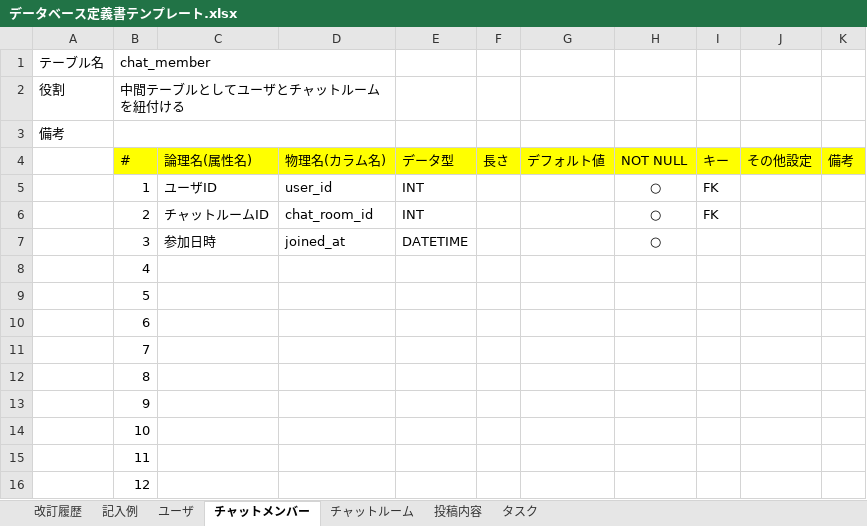
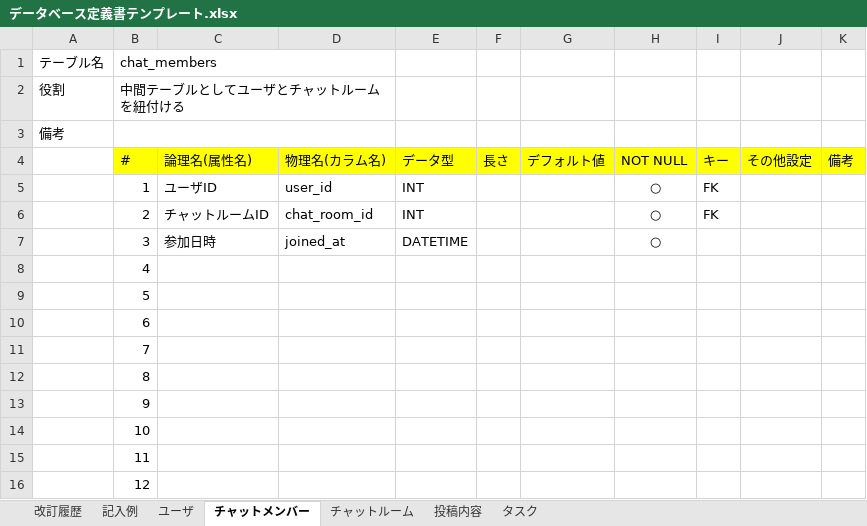
Before and after one commit to RYU1030/quelcode-db, an Excel workbook: db/db-challenge2/データベース定義書テンプレート.xlsx, sheet チャットメンバー, drawn as a sheet; values as stored, in another font and other column widths than the file's, no borders; the diff names each change by its address in the sheet, - before the commit and + after, or states it on an @@ line.

```diff
--- a/db/db-challenge2/データベース定義書テンプレート.xlsx (sheet チャットメンバー)
+++ b/db/db-challenge2/データベース定義書テンプレート.xlsx (sheet チャットメンバー)
-B1 (#): chat_member
+B1 (#): chat_members
```
Also changed, not shown: sheet ユーザ, sheet 投稿内容, sheet タスク, sheet チャットルーム, 1 other file.
